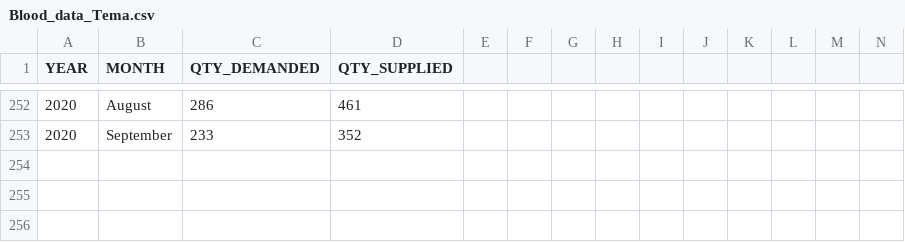
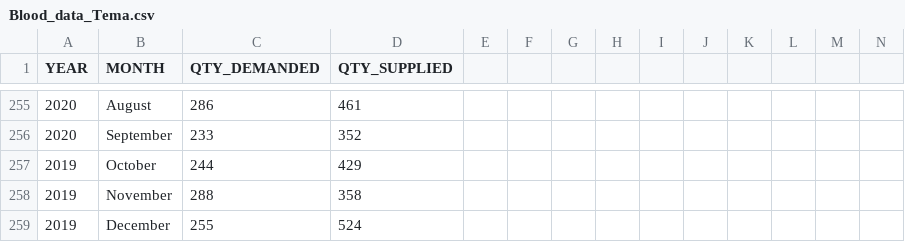
Before and after one commit to Tharindu2413/Dataset, a CSV file: Blood_data_Tema.csv, drawn as a sheet; only a part is shown, gaps mark what is left out; rows hold the shown columns only; the diff covers the shown part only; the diff names each change by its address in the sheet, - before the commit and + after, or states it on an @@ line.

```diff
--- a/Blood_data_Tema.csv
+++ b/Blood_data_Tema.csv
+row 257: 2019 | October | 244 | 429
+row 258: 2019 | November | 288 | 358
+row 259: 2019 | December | 255 | 524
```
Also changed, not shown: 11 added rows, 8 removed rows and 48 edited cells elsewhere in this file.
